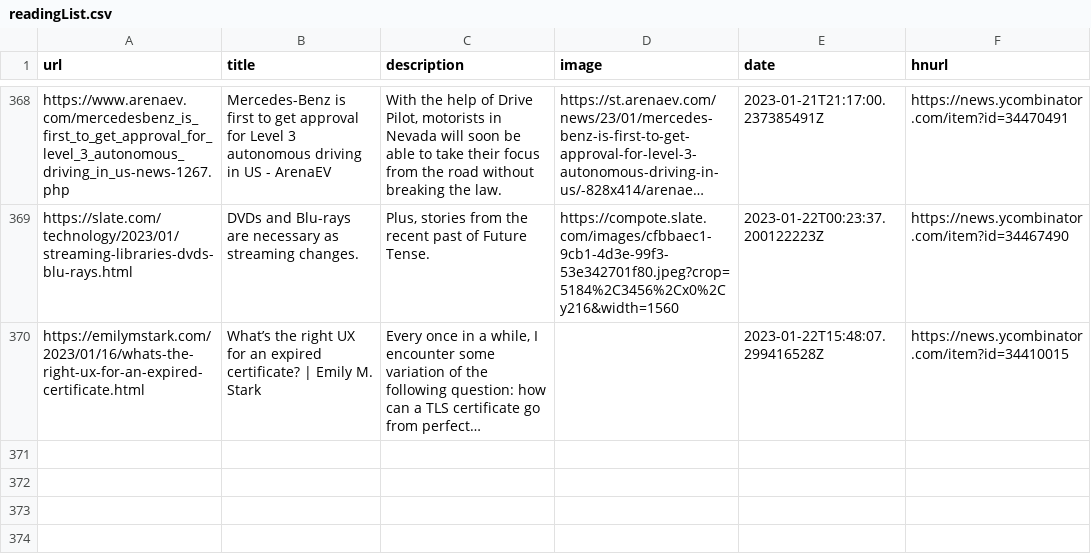
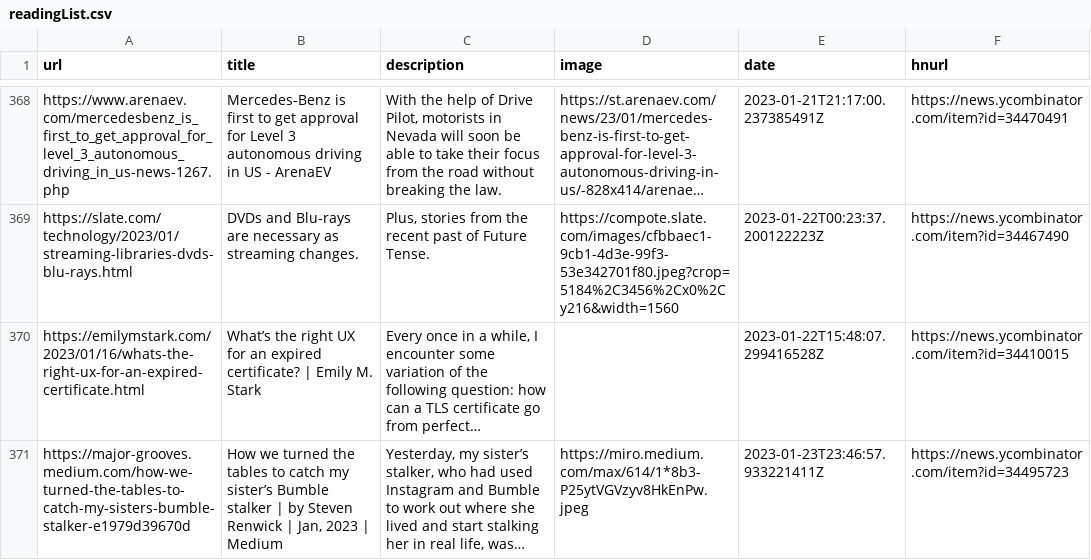
Before and after one commit to zanshin/readingList, a CSV file: readingList.csv, drawn as a sheet; only a part is shown, gaps mark what is left out; long unchanged cells end in …; the diff names each change by its address in the sheet, - before the commit and + after, or states it on an @@ line.

Commit message:
Automated reading list update on Mon Jan 23 23:46:57 UTC 2023

```diff
--- a/readingList.csv
+++ b/readingList.csv
+row 371: https://major-grooves.medium.com/how-we-turned-the-tables-to-catch-my-sisters-bumble-stalker-e1979d39670d | How we turned the tables to catch my sister’s Bumble stalker | by Steven Renwick | Jan, 2023 | Medium | Yesterday, my sister’s stalker, who had used Instagram and Bumble to work out where she lived and start stalking her in real life, was… | https://miro.medium.com/max/614/1*8b3-P25ytVGVzyv8HkEnPw.jpeg | 2023-01-23T23:46:57.933221411Z | https://news.ycombinator.com/item?id=34495723
```
